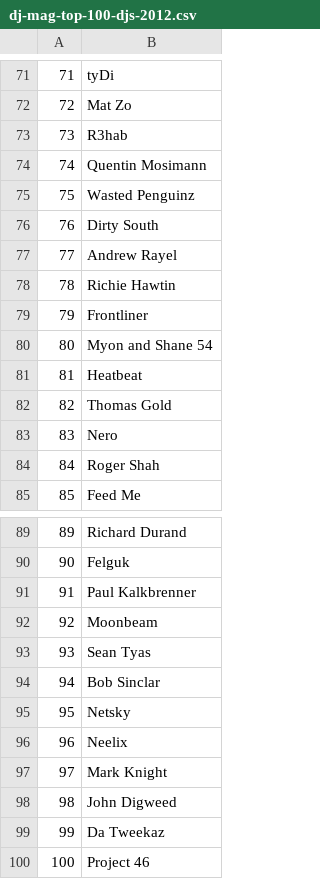
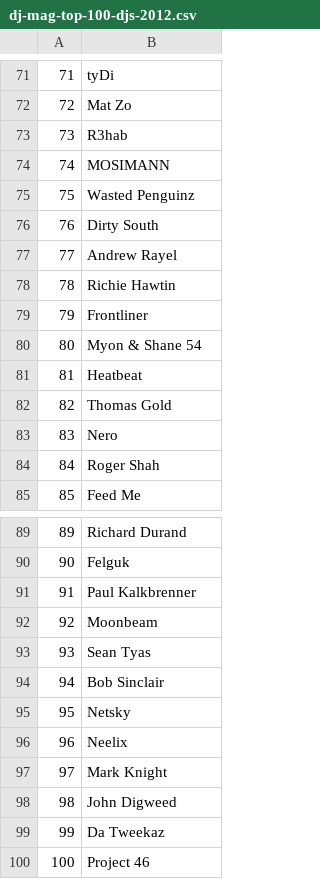
Before and after one commit to vrudas/djmag-top100-scraper, a CSV file: src/resources/dj-mag-top-100-djs-2012.csv, drawn as a sheet; only a part is shown, gaps mark what is left out; the diff covers the shown part only.

```diff
--- a/src/resources/dj-mag-top-100-djs-2012.csv
+++ b/src/resources/dj-mag-top-100-djs-2012.csv
@@ -73,3 +73,3 @@
 73,R3hab
-74,Quentin Mosimann
+74,MOSIMANN
 75,Wasted Penguinz
@@ -79,3 +79,3 @@
 79,Frontliner
-80,Myon and Shane 54
+80,Myon & Shane 54
 81,Heatbeat
@@ -93,3 +93,3 @@
 93,Sean Tyas
-94,Bob Sinclar
+94,Bob Sinclair
 95,Netsky
```
Also changed, not shown: 5 edited cells elsewhere in this file, src/resources/dj-mag-top-100-djs-2004.csv, src/resources/dj-mag-top-100-djs-2014.csv, 9 other files.
